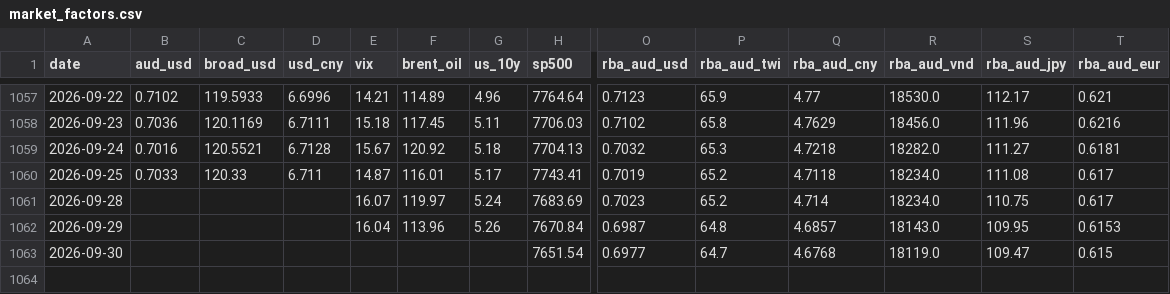
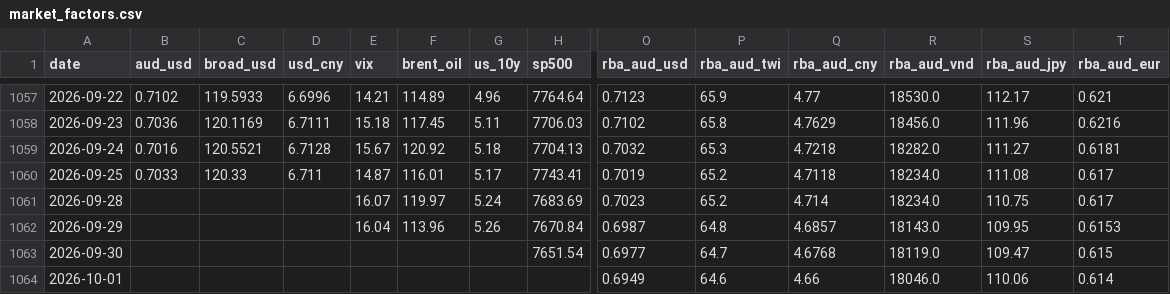
Before and after one commit to vukhanhlinhle2609/vnd-aud-transfer, a CSV file: data/market_factors.csv, drawn as a sheet; only a part is shown, gaps mark what is left out; rows hold the shown columns only; the diff names each change by its address in the sheet, - before the commit and + after, or states it on an @@ line.

```diff
--- a/data/market_factors.csv
+++ b/data/market_factors.csv
+row 1064: 2026-10-01 |  |  |  |  |  |  |  | 0.6949 | 64.6 | 4.66 | 18046.0 | 110.06 | 0.614
```
Also changed, not shown: data/vcb_aud_daily.csv, data/vcb_aud_rates.csv, 1 other file.
